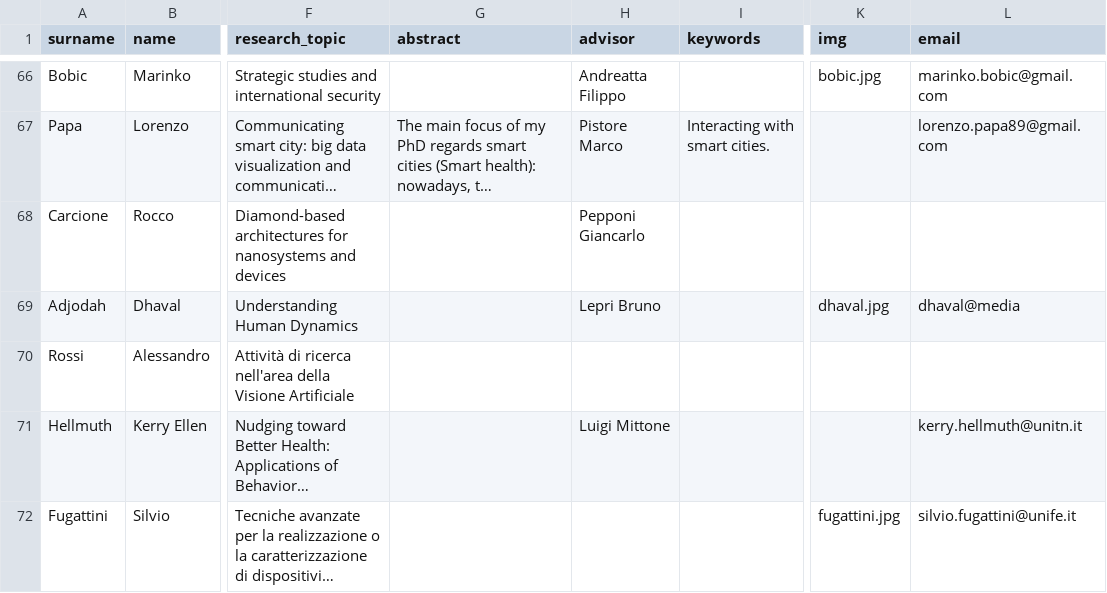
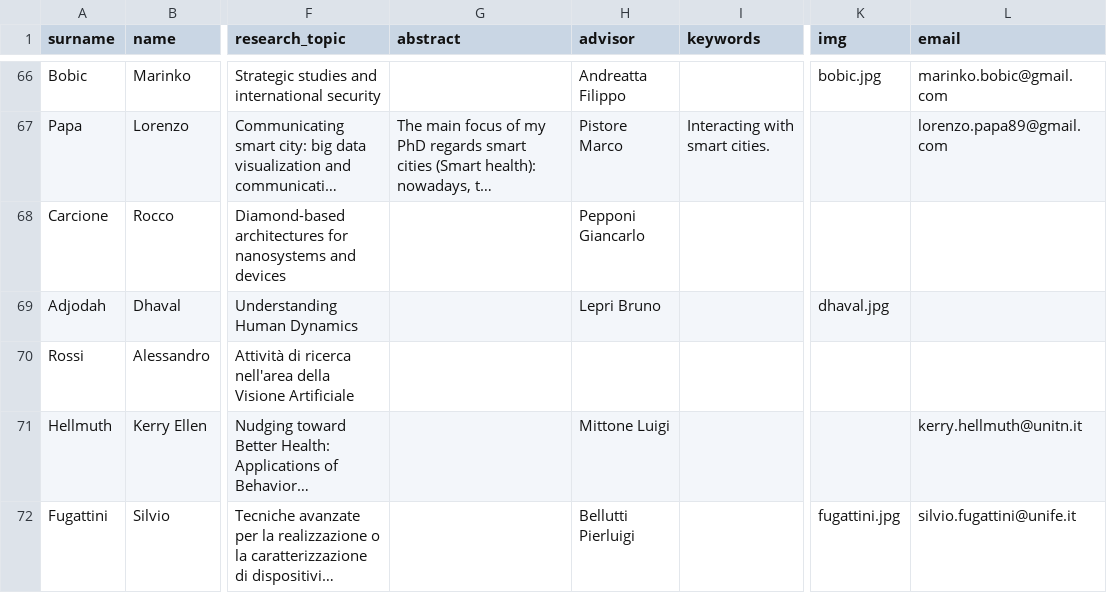
Before and after one commit to phdfbk/phdfbk.github.io, a CSV file: students/_posts/students.csv, drawn as a sheet; only a part is shown, gaps mark what is left out; long unchanged cells end in …; the diff covers the shown part only; the diff names each change by its address in the sheet, - before the commit and + after, or states it on an @@ line.

Commit message:
update students

```diff
--- a/students/_posts/students.csv
+++ b/students/_posts/students.csv
-L69 (email): dhaval@media
+L69 (email): (empty)
-H71 (advisor): Luigi Mittone
+H71 (advisor): Mittone Luigi
-H72 (advisor): (empty)
+H72 (advisor): Bellutti Pierluigi
```
Also changed, not shown: 1 removed row and 9 edited cells elsewhere in this file, 9 other files.
